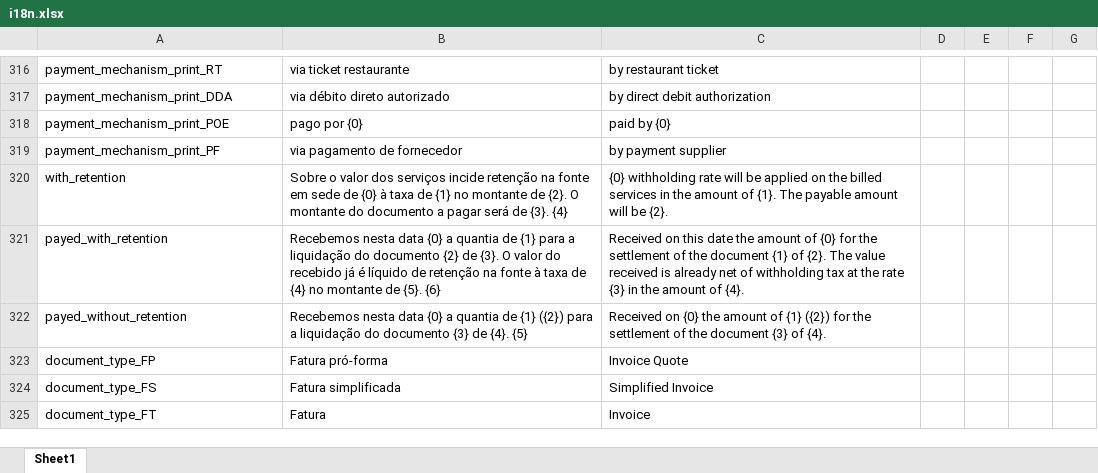
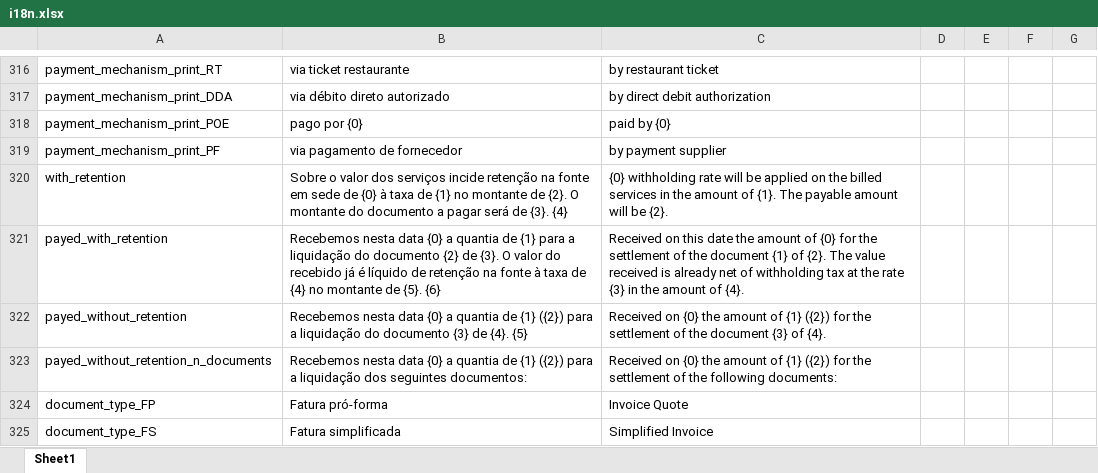
Before and after one commit to vpfpinho/sp-duh, an Excel workbook: config/i18n/i18n.xlsx, sheet Sheet1, drawn as a sheet; only a part is shown, gaps mark what is left out; the shorter side is filled out with more unchanged rows; values as stored, in another font and other column widths than the file's, no borders; table styles not drawn; the diff names each change by its address in the sheet, - before the commit and + after, or states it on an @@ line.

Commit message:
new i18n payed_without_retension_n_documents

```diff
--- a/config/i18n/i18n.xlsx (sheet Sheet1)
+++ b/config/i18n/i18n.xlsx (sheet Sheet1)
+row 323: payed_without_retention_n_documents | Recebemos nesta data {0} a quantia de {1} ({2}) para a liquidação dos seguintes documentos: | Received on {0} the amount of {1} ({2}) for the settlement of the following documents:
```
